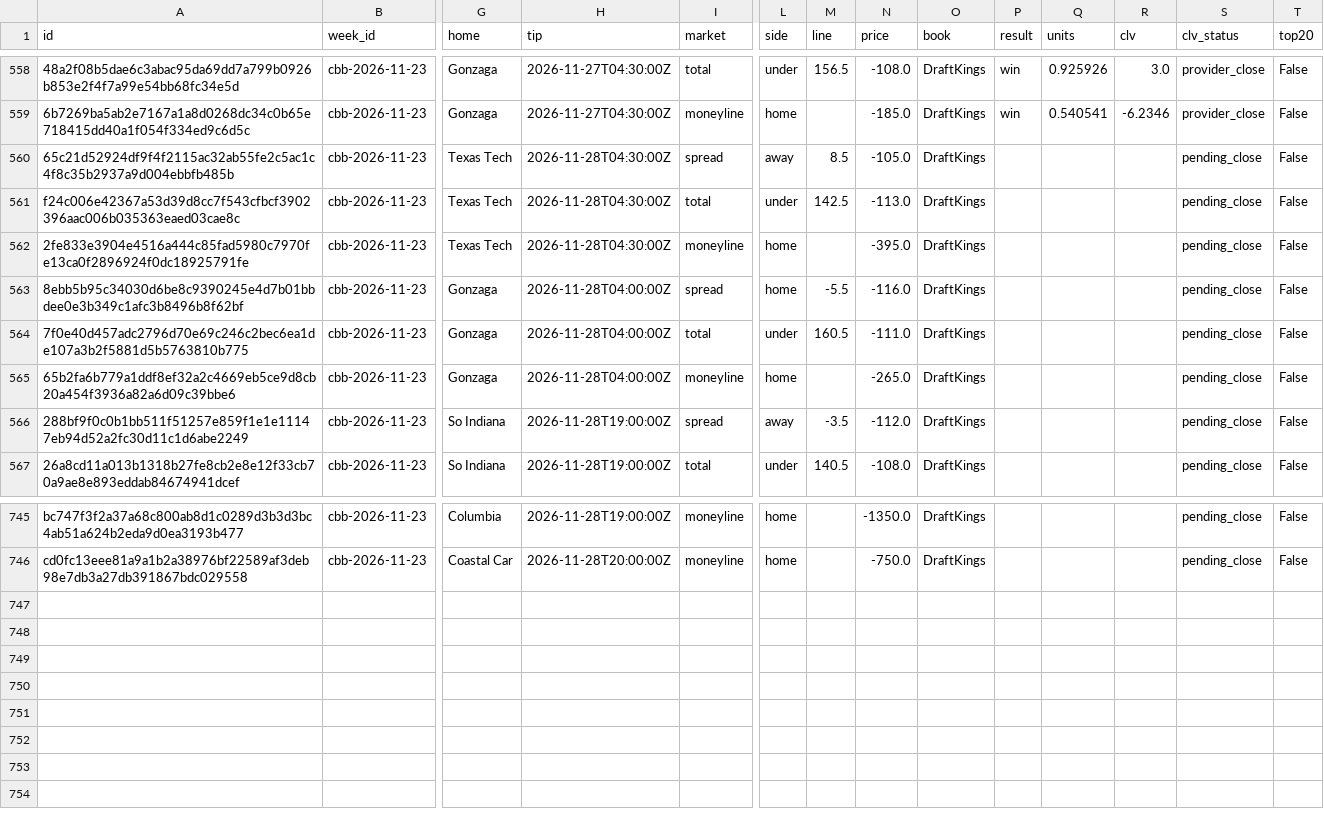
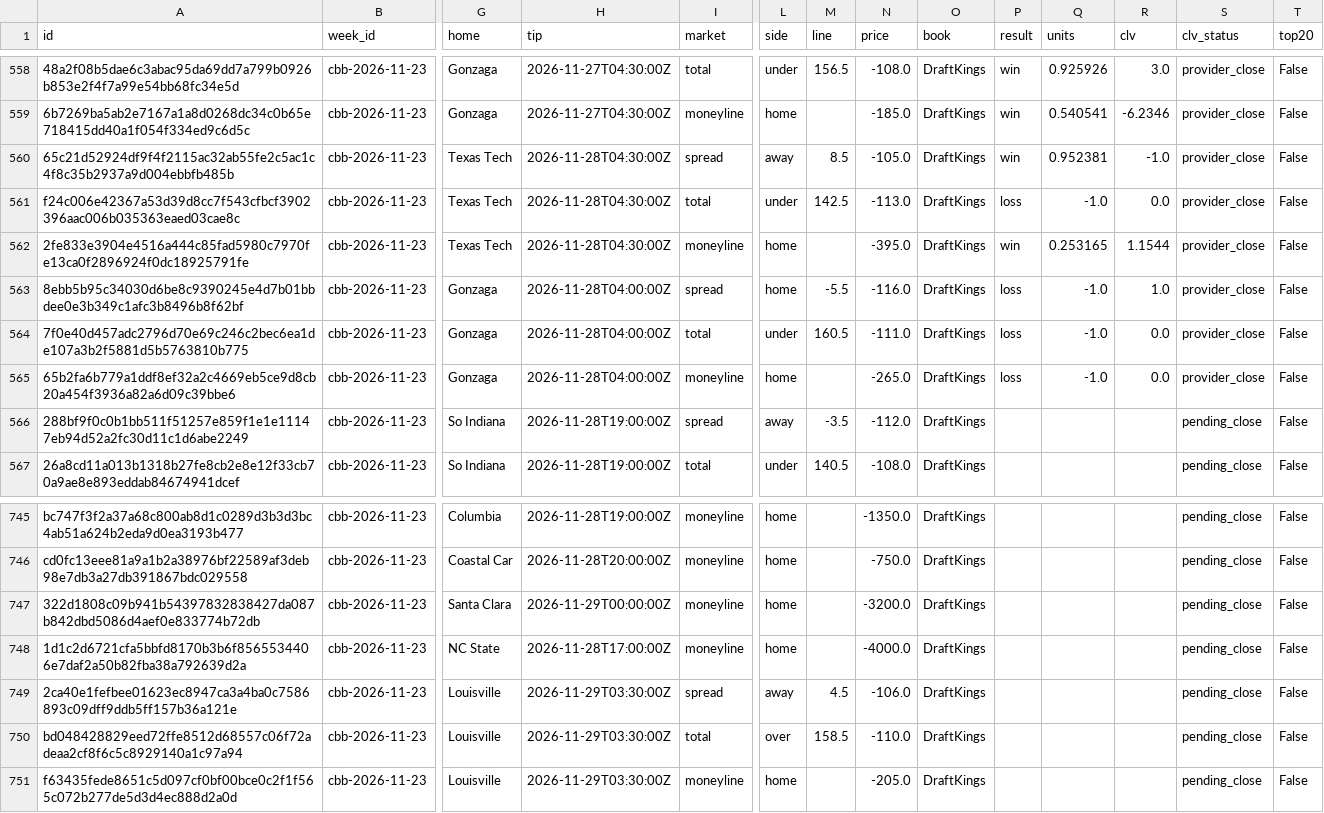
Before and after one commit to Alphakiller1/cbb-model-board, a CSV file: docs/tracking/cbb-2026-11-23.csv, drawn as a sheet; only a part is shown, gaps mark what is left out; rows hold the shown columns only; the diff names each change by its address in the sheet, - before the commit and + after, or states it on an @@ line.

```diff
--- a/docs/tracking/cbb-2026-11-23.csv
+++ b/docs/tracking/cbb-2026-11-23.csv
-P560 (result): (empty)
+P560 (result): win
-Q560 (units): (empty)
+Q560 (units): 0.952381
-R560 (clv): (empty)
+R560 (clv): -1.0
-S560:S565 (clv_status): pending_close
+S560:S565 (clv_status): provider_close
-P561 (result): (empty)
+P561 (result): loss
-Q561 (units): (empty)
+Q561 (units): -1.0
-R561 (clv): (empty)
+R561 (clv): 0.0
-P562 (result): (empty)
+P562 (result): win
-Q562 (units): (empty)
+Q562 (units): 0.253165
-R562 (clv): (empty)
+R562 (clv): 1.1544
-P563:P565 (result): (empty)
+P563:P565 (result): loss
-Q563:Q565 (units): (empty)
+Q563:Q565 (units): -1.0
-R563 (clv): (empty)
+R563 (clv): 1.0
-R564:R565 (clv): (empty)
+R564:R565 (clv): 0.0
+row 747: 322d1808c09b941b54397832838427da087b842dbd5086d4aef0e833774b72db | cbb-2026-11-23 | Santa Clara | 2026-11-29T00:00:00Z | moneyline | home |  | -3200.0 | DraftKings |  |  |  | pending_close | False
+row 748: 1d1c2d6721cfa5bbfd8170b3b6f8565534406e7daf2a50b82fba38a792639d2a | cbb-2026-11-23 | NC State | 2026-11-28T17:00:00Z | moneyline | home |  | -4000.0 | DraftKings |  |  |  | pending_close | False
+row 749: 2ca40e1fefbee01623ec8947ca3a4ba0c7586893c09dff9ddb5ff157b36a121e | cbb-2026-11-23 | Louisville | 2026-11-29T03:30:00Z | spread | away | 4.5 | -106.0 | DraftKings |  |  |  | pending_close | False
+row 750: bd048428829eed72ffe8512d68557c06f72adeaa2cf8f6c5c8929140a1c97a94 | cbb-2026-11-23 | Louisville | 2026-11-29T03:30:00Z | total | over | 158.5 | -110.0 | DraftKings |  |  |  | pending_close | False
+row 751: f63435fede8651c5d097cf0bf00bce0c2f1f565c072b277de5d3d4ec888d2a0d | cbb-2026-11-23 | Louisville | 2026-11-29T03:30:00Z | moneyline | home |  | -205.0 | DraftKings |  |  |  | pending_close | False
```
Also changed, not shown: 7 other files.
